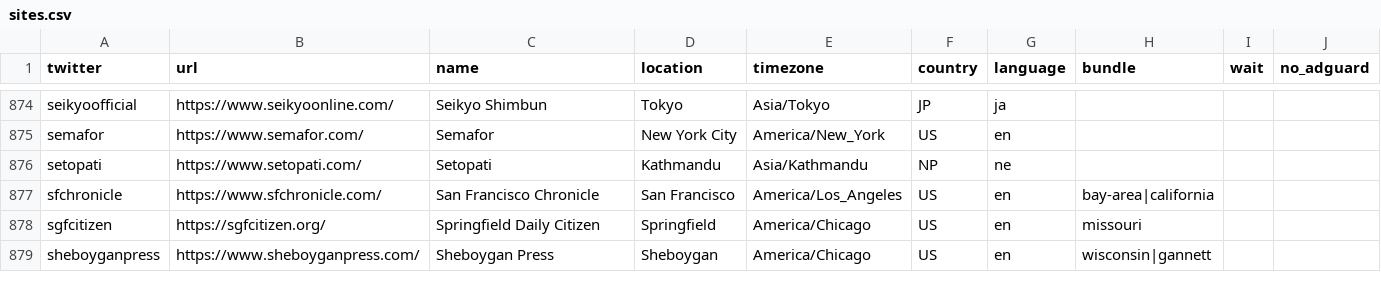
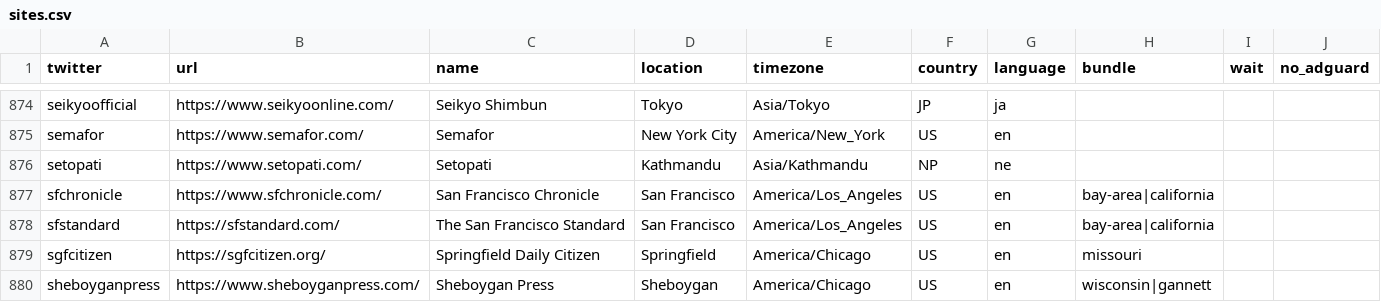
Before and after one commit to liuzhiqi71/news-homepages, a CSV file: newshomepages/sources/sites.csv, drawn as a sheet; only a part is shown, gaps mark what is left out; the diff names each change by its address in the sheet, - before the commit and + after, or states it on an @@ line.

Commit message:
Adds The San Francisco Standard to sites.csv (#452)
* correct line 802 columns

* add The San Francisco Standard

```diff
--- a/newshomepages/sources/sites.csv
+++ b/newshomepages/sources/sites.csv
+row 878: sfstandard | https://sfstandard.com/ | The San Francisco Standard | San Francisco | America/Los_Angeles | US | en | bay-area|california
```
